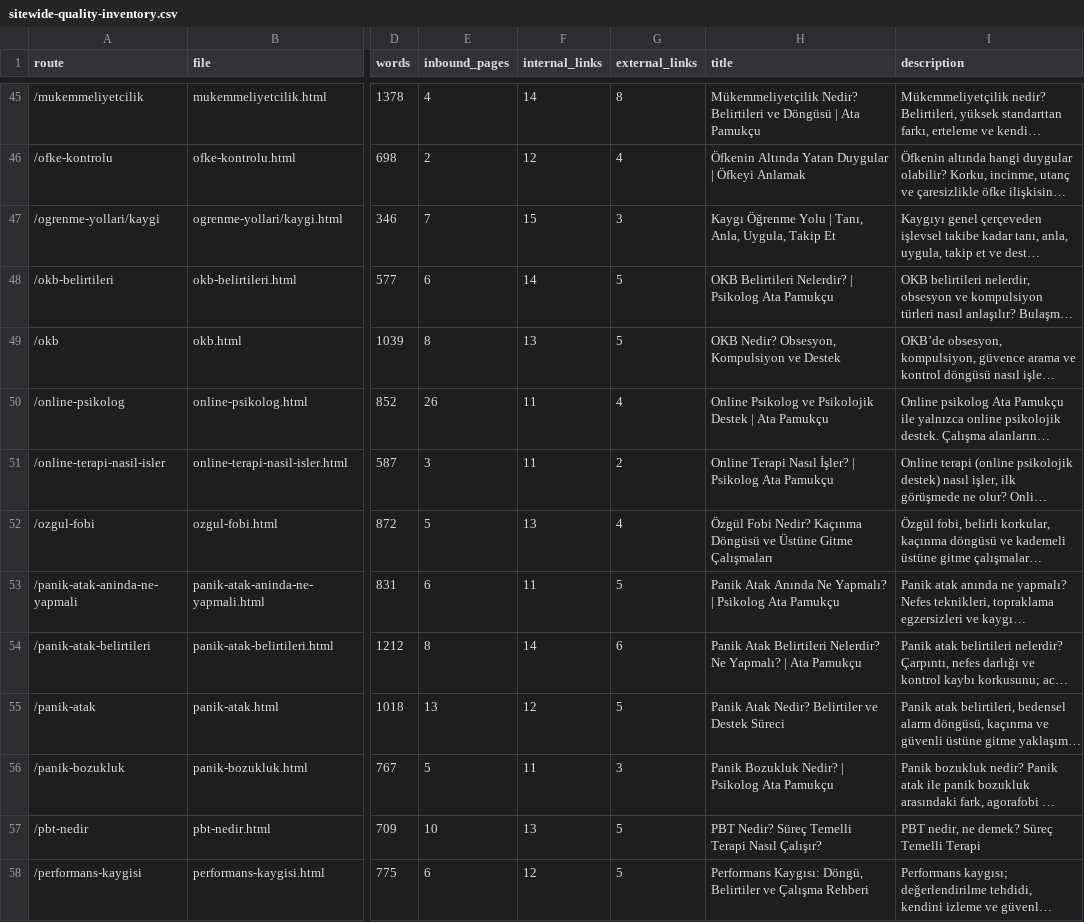
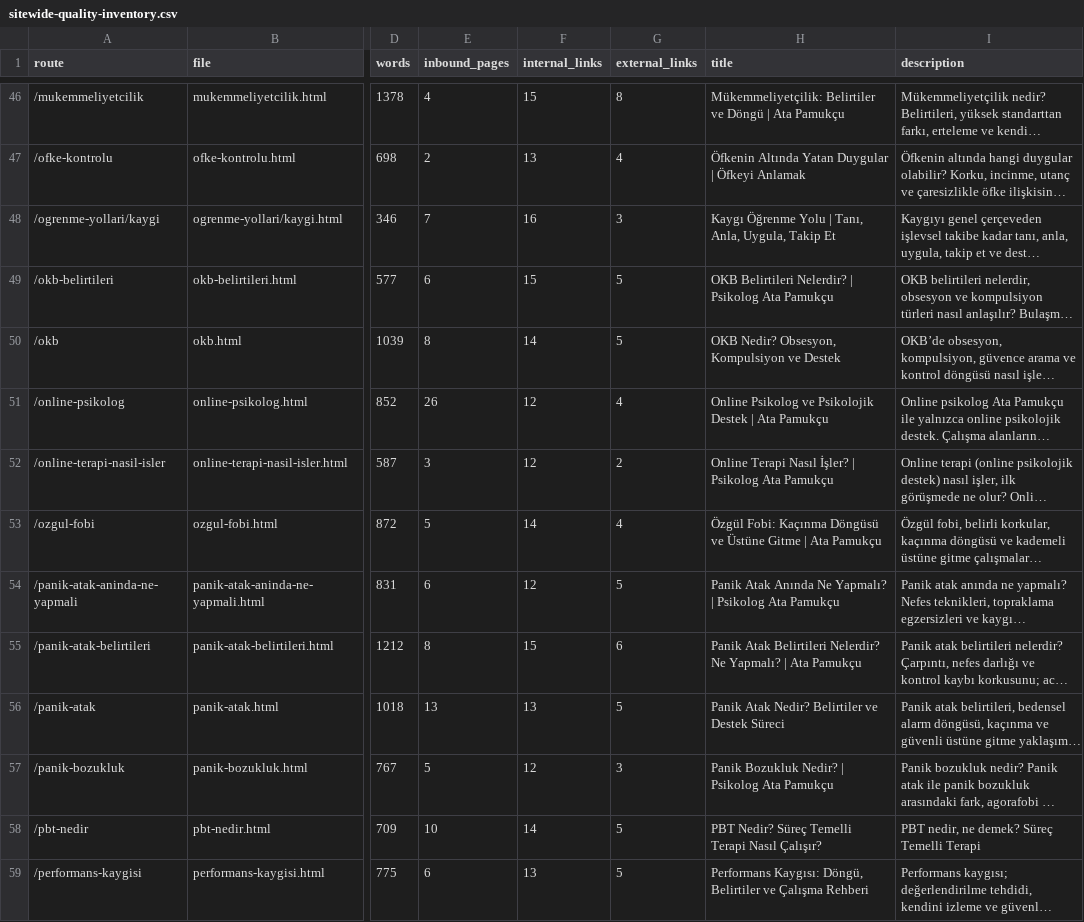
Before and after one commit to omeratapamukcu-ops/atapamukcu.com, a CSV file: seo-ops/research/sitewide-quality-inventory.csv, drawn as a sheet; only a part is shown, gaps mark what is left out; long unchanged cells end in …; addresses are those after the commit; the diff covers the shown part only; the diff names each change by its address in the sheet, - before the commit and + after, or states it on an @@ line.

```diff
--- a/seo-ops/research/sitewide-quality-inventory.csv
+++ b/seo-ops/research/sitewide-quality-inventory.csv
-F46 (internal_links): 14
+F46 (internal_links): 15
-H46 (title): Mükemmeliyetçilik Nedir? Belirtileri ve Döngüsü | Ata…
+H46 (title): Mükemmeliyetçilik: Belirtiler ve Döngü | Ata…
-F47 (internal_links): 12
+F47 (internal_links): 13
-F48 (internal_links): 15
+F48 (internal_links): 16
-F49 (internal_links): 14
+F49 (internal_links): 15
-F50 (internal_links): 13
+F50 (internal_links): 14
-F51:F52 (internal_links): 11
+F51:F52 (internal_links): 12
-F53 (internal_links): 13
+F53 (internal_links): 14
-H53 (title): Özgül Fobi Nedir? Kaçınma Döngüsü ve Üstüne Gitme Çalışmaları
+H53 (title): Özgül Fobi: Kaçınma Döngüsü ve Üstüne Gitme | Ata Pamukçu
-F54 (internal_links): 11
+F54 (internal_links): 12
-F55 (internal_links): 14
+F55 (internal_links): 15
-F56 (internal_links): 12
+F56 (internal_links): 13
-F57 (internal_links): 11
+F57 (internal_links): 12
-F58 (internal_links): 13
+F58 (internal_links): 14
-F59 (internal_links): 12
+F59 (internal_links): 13
```
Also changed, not shown: 1 added row and 99 edited cells elsewhere in this file, 4 other files.
